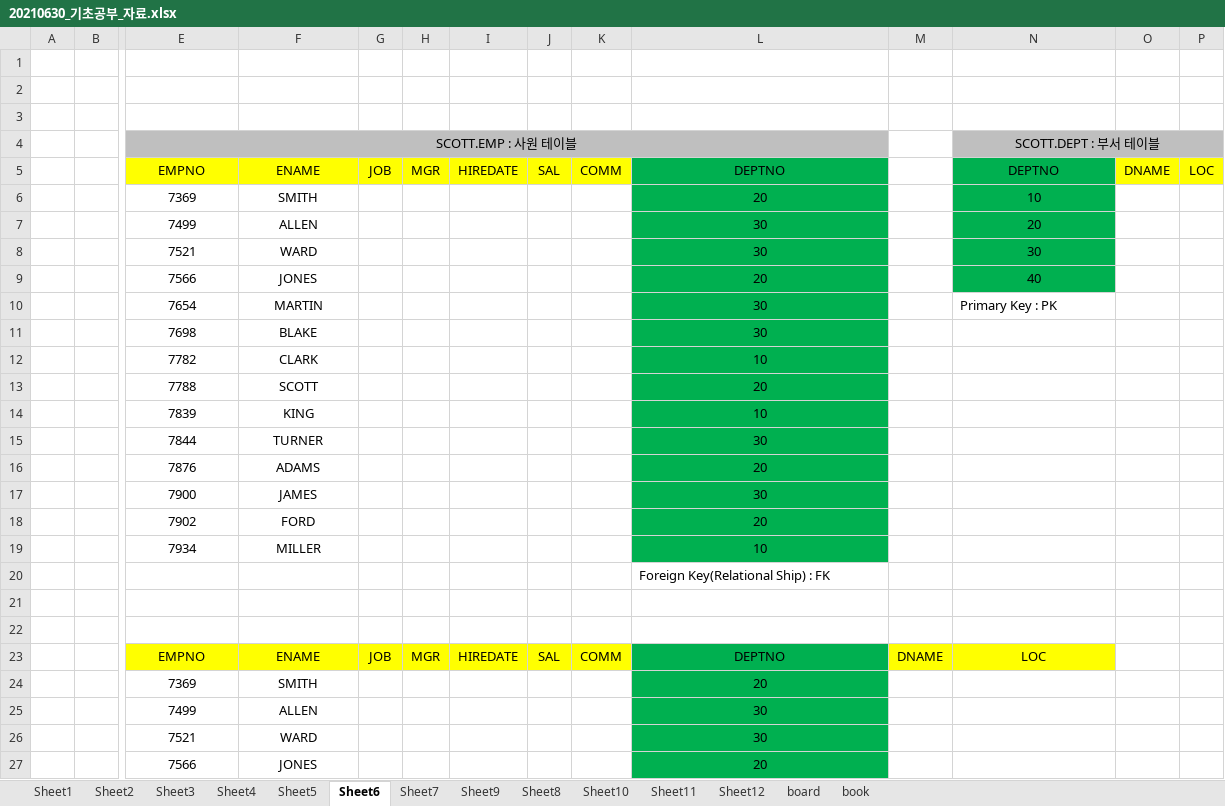
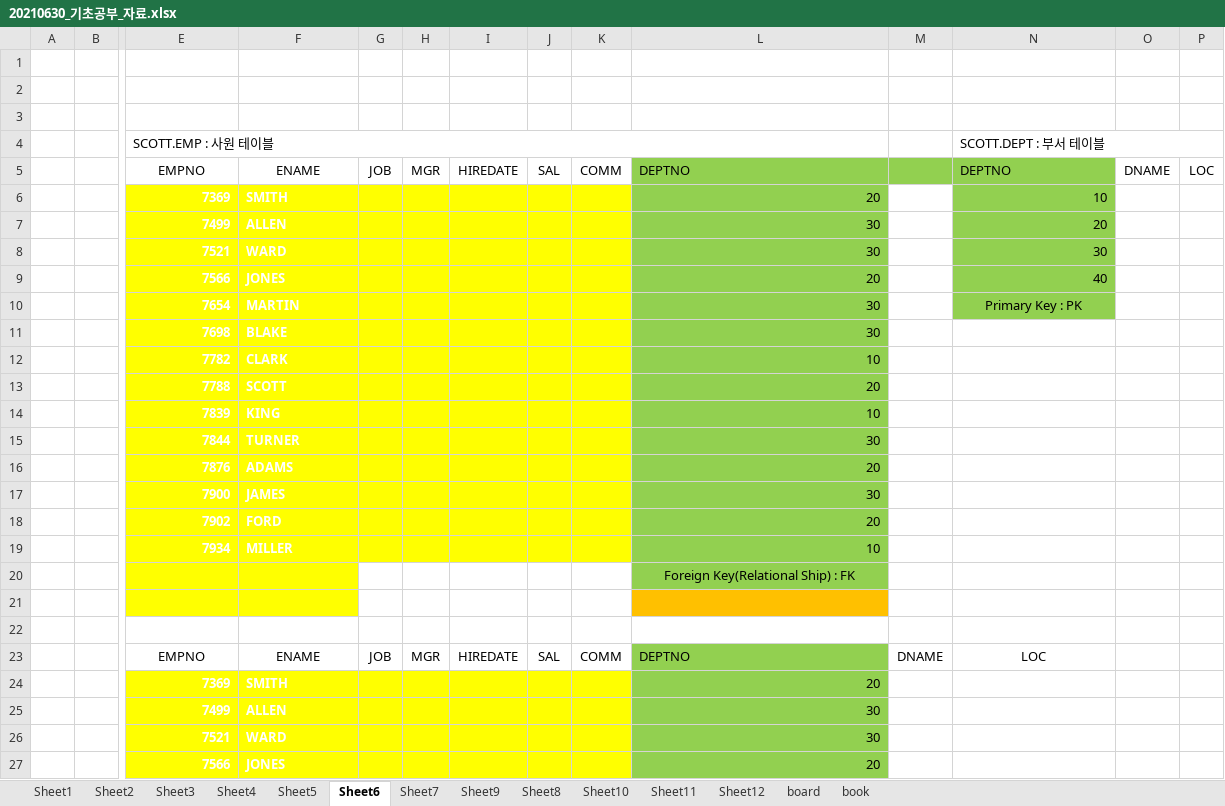
Before and after one commit to Davidev-wiki/KOSMO93, an Excel workbook: 80.reference/오라클_데이터베이스/20210630_기초공부_자료.xlsx, sheet Sheet6, drawn as a sheet; only a part is shown, gaps mark what is left out; values as stored, in another font and other column widths than the file's, no borders; the diff covers the shown part only; the diff names each change by its address in the sheet, - before the commit and + after, or states it on an @@ line.

```diff
--- a/80.reference/오라클_데이터베이스/20210630_기초공부_자료.xlsx (sheet Sheet6)
+++ b/80.reference/오라클_데이터베이스/20210630_기초공부_자료.xlsx (sheet Sheet6)
-E4 alignment: center
+E4 alignment: left
-E4:L4 fill: #BFBFBF
+E4:L4 fill: none
-N4:N5 alignment: center
+N4:N5 alignment: left
-N4:P4 fill: #BFBFBF
+N4:P4 fill: none
-E5:K5 fill: #FFFF00
+E5:K5 fill: none
-L5 alignment: center
+L5 alignment: left
-L5:L19 fill: #00B050
+L5:L19 fill: #92D050
-M5 fill: none
+M5 fill: #92D050
-N5:N9 fill: #00B050
+N5:N9 fill: #92D050
-O5:P5 fill: #FFFF00
+O5:P5 fill: none
-E6:K19 fill: none
+E6:K19 fill: #FFFF00
@@ E6:F19 bold: off → on, text colour: black → #FFFFFF @@
-E6:E19 alignment: center
+E6:E19 alignment: right
-F6:F19 alignment: center
+F6:F19 alignment: left
-L6:L19 alignment: center
+L6:L19 alignment: right
-N6:N9 alignment: center
+N6:N9 alignment: right
@@ N10 fill: none → #92D050, alignment: left → center @@
-E20:F21 fill: none
+E20:F21 fill: #FFFF00
@@ L20 fill: none → #92D050, alignment: left → center @@
-L21 fill: none
+L21 fill: #FFC000
-E23:K23 fill: #FFFF00
+E23:K23 fill: none
-L23 alignment: center
+L23 alignment: left
-L23:L27 fill: #00B050
+L23:L27 fill: #92D050
-M23:N23 fill: #FFFF00
+M23:N23 fill: none
-E24:K27 fill: none
+E24:K27 fill: #FFFF00
@@ E24:F27 bold: off → on, text colour: black → #FFFFFF @@
-E24:E27 alignment: center
+E24:E27 alignment: right
-F24:F27 alignment: center
+F24:F27 alignment: left
-L24:L27 alignment: center
+L24:L27 alignment: right
```
Also changed, not shown: cell formats elsewhere in this sheet, sheet Sheet2, sheet book, sheet board, sheet Sheet8, sheet Sheet3, sheet Sheet1, 6 more sheets, charts or pictures, 18 other files.
